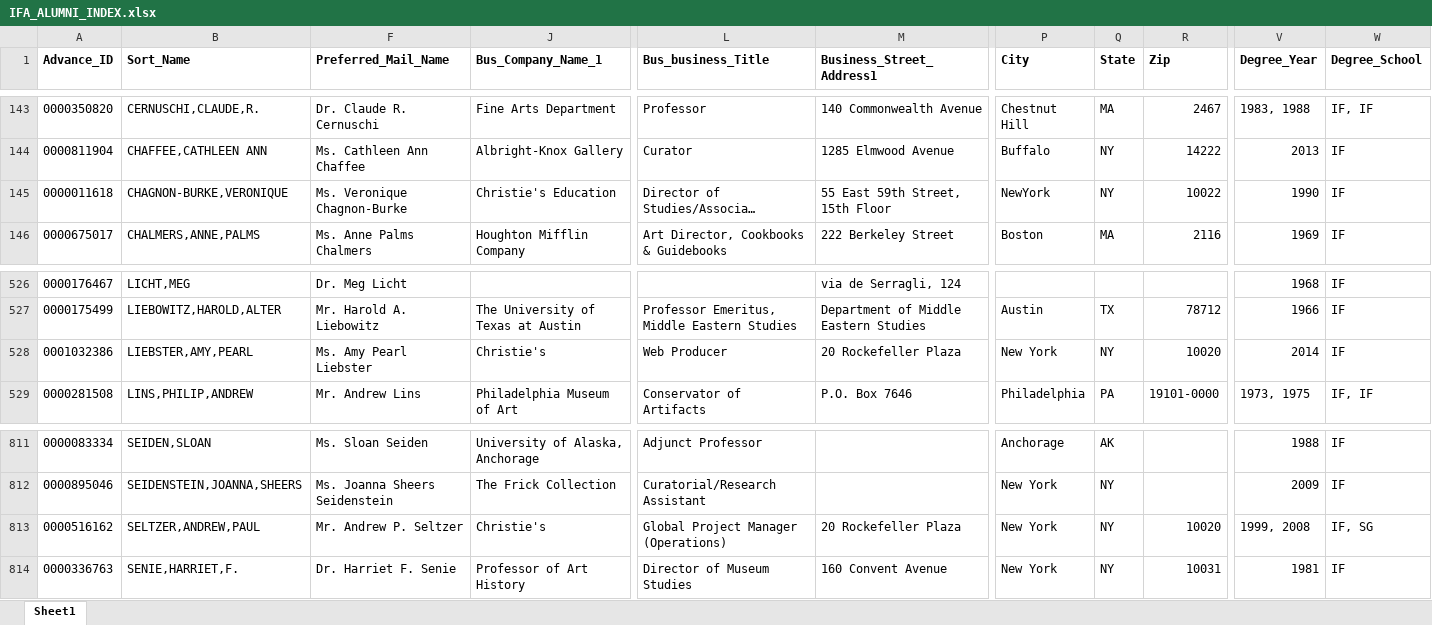
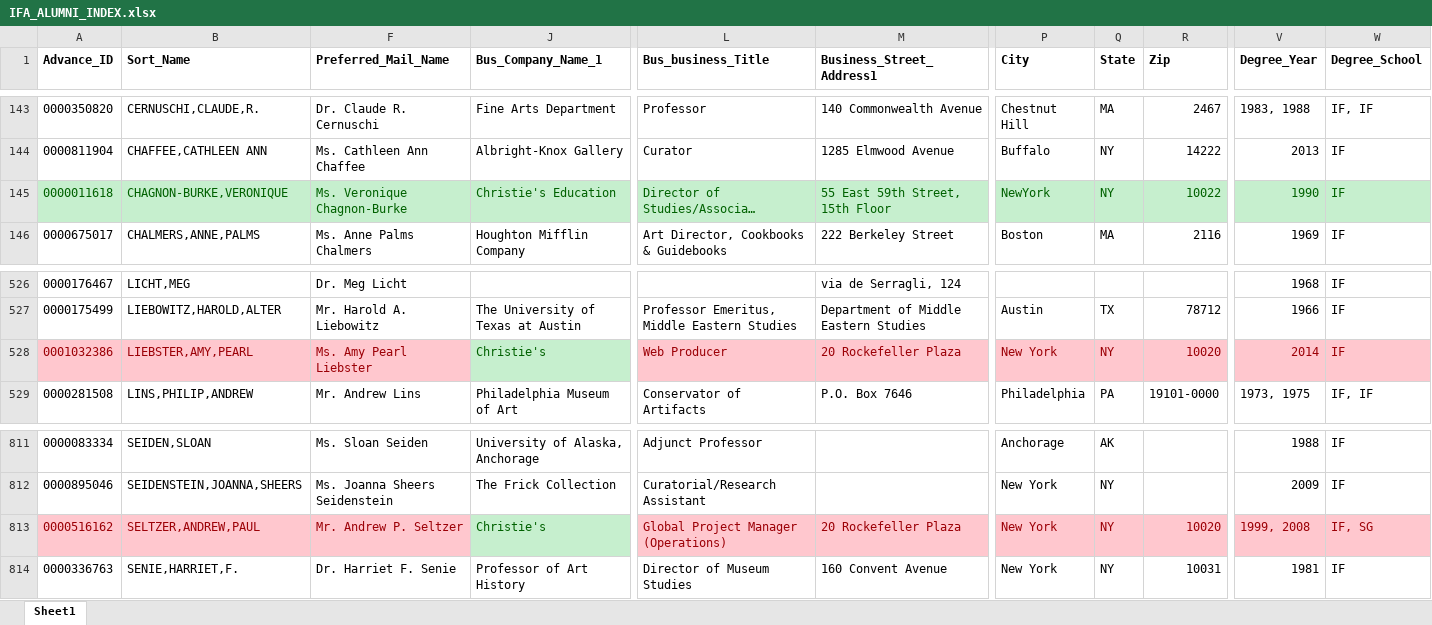
Before and after one commit to yining1023/IFA, an Excel workbook: mapping-alumni/data/IFA_ALUMNI_INDEX.xlsx, sheet Sheet1, drawn as a sheet; only a part is shown, gaps mark what is left out; long unchanged cells end in …; values as stored, in another font and other column widths than the file's, no borders; the diff covers the shown part only; the diff names each change by its address in the sheet, - before the commit and + after, or states it on an @@ line.

Commit message:
added building icon to the place that has more than one alumni

```diff
--- a/mapping-alumni/data/IFA_ALUMNI_INDEX.xlsx (sheet Sheet1)
+++ b/mapping-alumni/data/IFA_ALUMNI_INDEX.xlsx (sheet Sheet1)
@@ A145:B145 fill: none → #C6EFCE, text colour: black → #006100 @@
@@ F145 fill: none → #C6EFCE, text colour: black → #006100 @@
-J145:R145 fill: none
+J145:R145 fill: #C6EFCE
-J145 text colour: black
+J145 text colour: #006100
-L145:M145 text colour: black
+L145:M145 text colour: #006100
-P145:R145 text colour: black
+P145:R145 text colour: #006100
@@ V145:W145 fill: none → #C6EFCE, text colour: black → #006100 @@
@@ A528:B528 fill: none → #FFC7CE, text colour: black → #9C0006 @@
@@ F528 fill: none → #FFC7CE, text colour: black → #9C0006 @@
@@ J528 fill: none → #C6EFCE, text colour: black → #006100 @@
-L528:R528 fill: none
+L528:R528 fill: #FFC7CE
-L528:M528 text colour: black
+L528:M528 text colour: #9C0006
-P528:R528 text colour: black
+P528:R528 text colour: #9C0006
@@ V528:W528 fill: none → #FFC7CE, text colour: black → #9C0006 @@
@@ A813:B813 fill: none → #FFC7CE, text colour: black → #9C0006 @@
@@ F813 fill: none → #FFC7CE, text colour: black → #9C0006 @@
@@ J813 fill: none → #C6EFCE, text colour: black → #006100 @@
-L813:R813 fill: none
+L813:R813 fill: #FFC7CE
-L813:M813 text colour: black
+L813:M813 text colour: #9C0006
-P813:R813 text colour: black
+P813:R813 text colour: #9C0006
@@ V813:W813 fill: none → #FFC7CE, text colour: black → #9C0006 @@
```
Also changed, not shown: cell formats elsewhere in this sheet, 5 other files.
